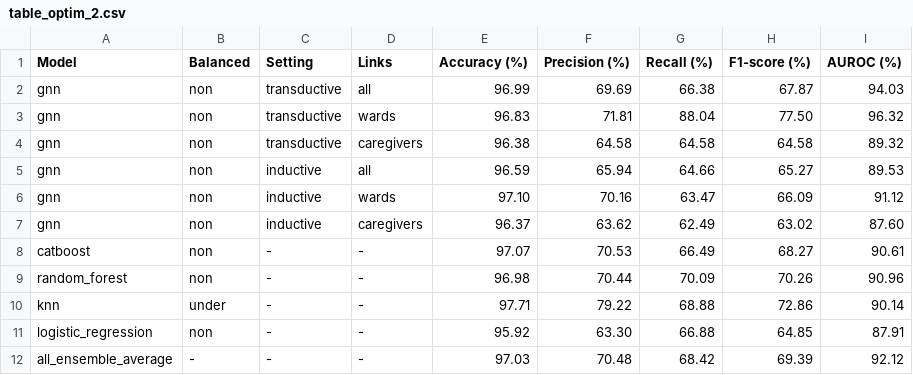
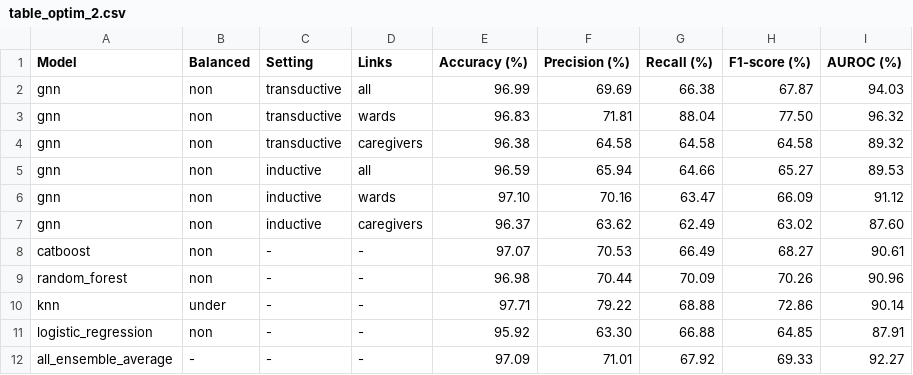
Before and after one commit to ds4dh/hai_project, a CSV file: results/tables/table_optim_2.csv, drawn as a sheet.

```diff
--- a/results/tables/table_optim_2.csv
+++ b/results/tables/table_optim_2.csv
@@ -11,2 +11,2 @@ knn,under,-,-,97.71,79.22,68.88,72.86,90.14
 logistic_regression,non,-,-,95.92,63.30,66.88,64.85,87.91
-all_ensemble_average,-,-,-,97.03,70.48,68.42,69.39,92.12
+all_ensemble_average,-,-,-,97.09,71.01,67.92,69.33,92.27
```
Also changed, not shown: results/tables/table_2.csv, results/tables/table_optim_raw.csv, 9 other files.
